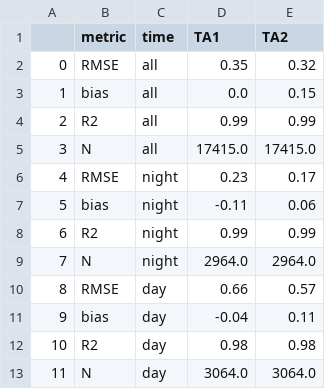
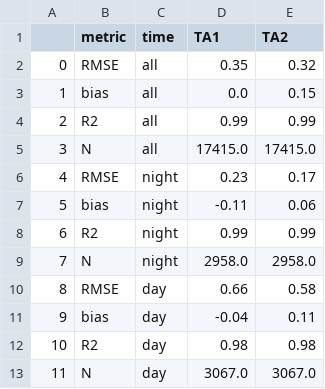
Before and after one commit to GEUS-Glaciology-and-Climate/GC-Net-evaluation, a CSV file: Output/stat_EGP.csv, drawn as a sheet.

```diff
--- a/Output/stat_EGP.csv
+++ b/Output/stat_EGP.csv
@@ -8,6 +8,6 @@
 6,R2,night,0.99,0.99
-7,N,night,2964.0,2964.0
-8,RMSE,day,0.66,0.57
+7,N,night,2958.0,2958.0
+8,RMSE,day,0.66,0.58
 9,bias,day,-0.04,0.11
 10,R2,day,0.98,0.98
-11,N,day,3064.0,3064.0
+11,N,day,3067.0,3067.0
```
Also changed, not shown: Output/stat_DYE-2.csv, 23 other files.
